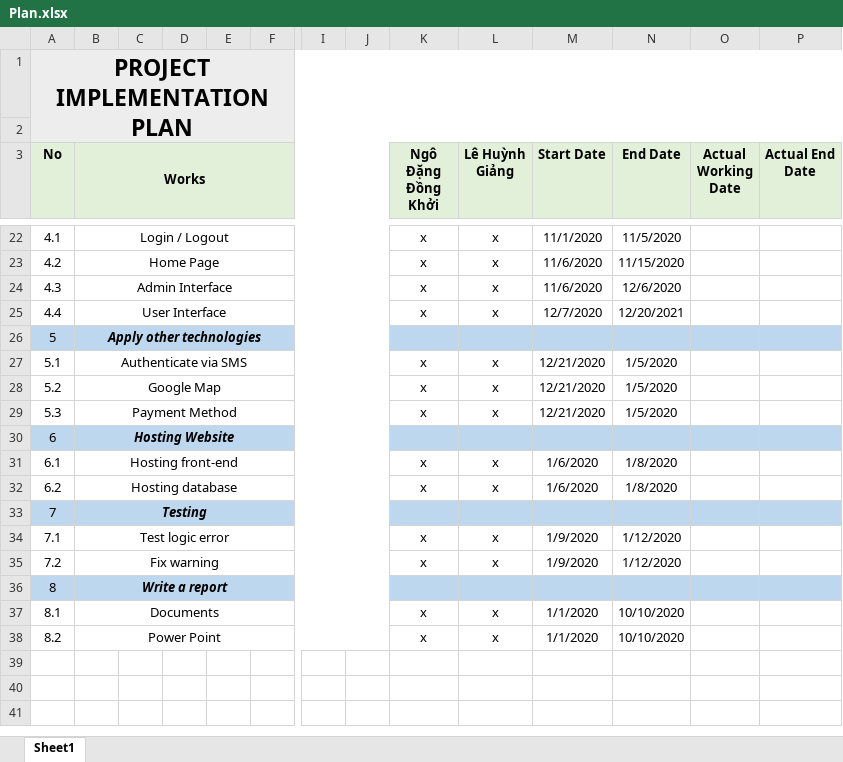
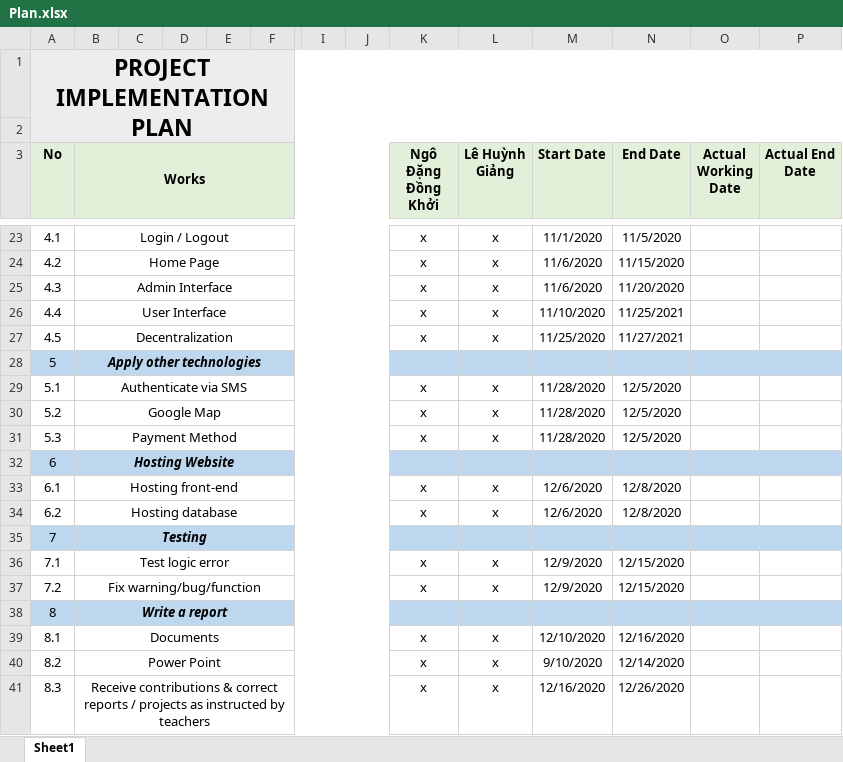
Before and after one commit to LeHuynhGiangr/Basesource, an Excel workbook: documents/Plan.xlsx, sheet Sheet1, drawn as a sheet; only a part is shown, gaps mark what is left out; values as stored, in another font and other column widths than the file's, no borders; addresses are those after the commit; rows hold the shown columns only; the diff covers the shown part only; the diff names each change by its address in the sheet, - before the commit and + after, or states it on an @@ line.

Commit message:
ngodangdongkhoi update plan
Update Plan week 2

```diff
--- a/documents/Plan.xlsx (sheet Sheet1)
+++ b/documents/Plan.xlsx (sheet Sheet1)
-N25 (End Date): 12/6/2020
+N25 (End Date): 11/20/2020
-M26 (Start Date): 12/7/2020
+M26 (Start Date): 11/10/2020
-N26 (End Date): 12/20/2021
+N26 (End Date): 11/25/2021
+row 27: 4.5 | Decentralization |  |  |  |  |  |  | x | x | 11/25/2020 | 11/27/2021
-M29:M31 (Start Date): 12/21/2020
+M29:M31 (Start Date): 11/28/2020
-N29:N31 (End Date): 1/5/2020
+N29:N31 (End Date): 12/5/2020
-M33:M34 (Start Date): 1/6/2020
+M33:M34 (Start Date): 12/6/2020
-N33:N34 (End Date): 1/8/2020
+N33:N34 (End Date): 12/8/2020
-M36:M37 (Start Date): 1/9/2020
+M36:M37 (Start Date): 12/9/2020
-N36:N37 (End Date): 1/12/2020
+N36:N37 (End Date): 12/15/2020
-B37 (Works): Fix warning
+B37 (Works): Fix warning/bug/function
-M39 (Start Date): 1/1/2020
+M39 (Start Date): 12/10/2020
-N39 (End Date): 10/10/2020
+N39 (End Date): 12/16/2020
-M40 (Start Date): 1/1/2020
+M40 (Start Date): 9/10/2020
-N40 (End Date): 10/10/2020
+N40 (End Date): 12/14/2020
+row 41: 8.3 | Receive contributions & correct reports / projects as instructed by teachers |  |  |  |  |  |  | x | x | 12/16/2020 | 12/26/2020
```
Also changed, not shown: 1 added row and 3 edited cells elsewhere in this sheet.
